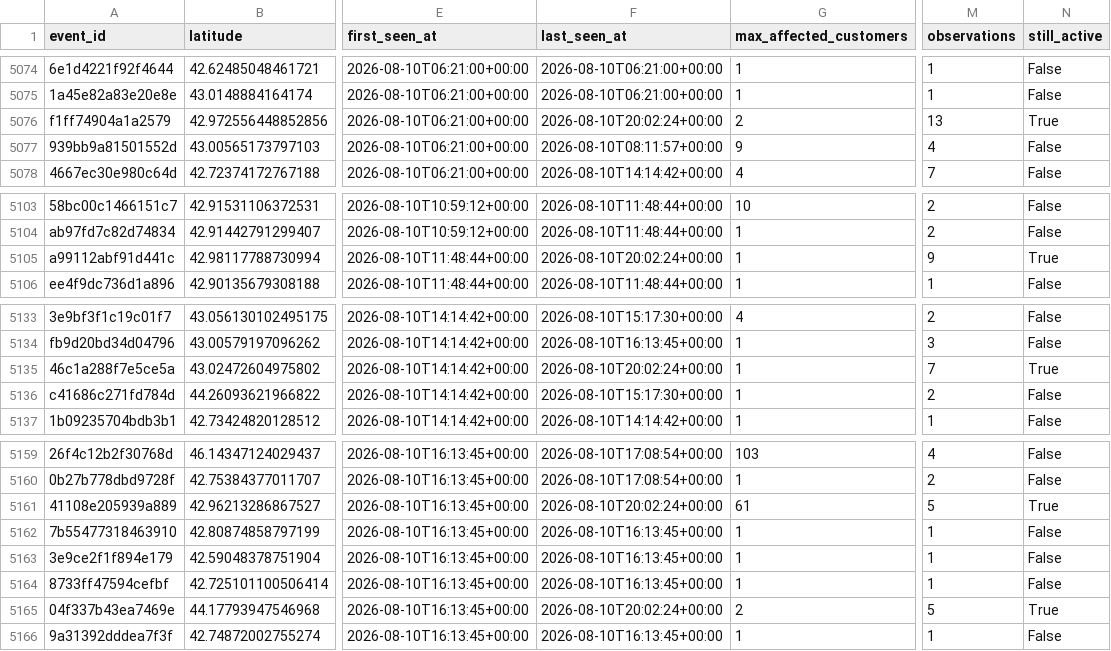
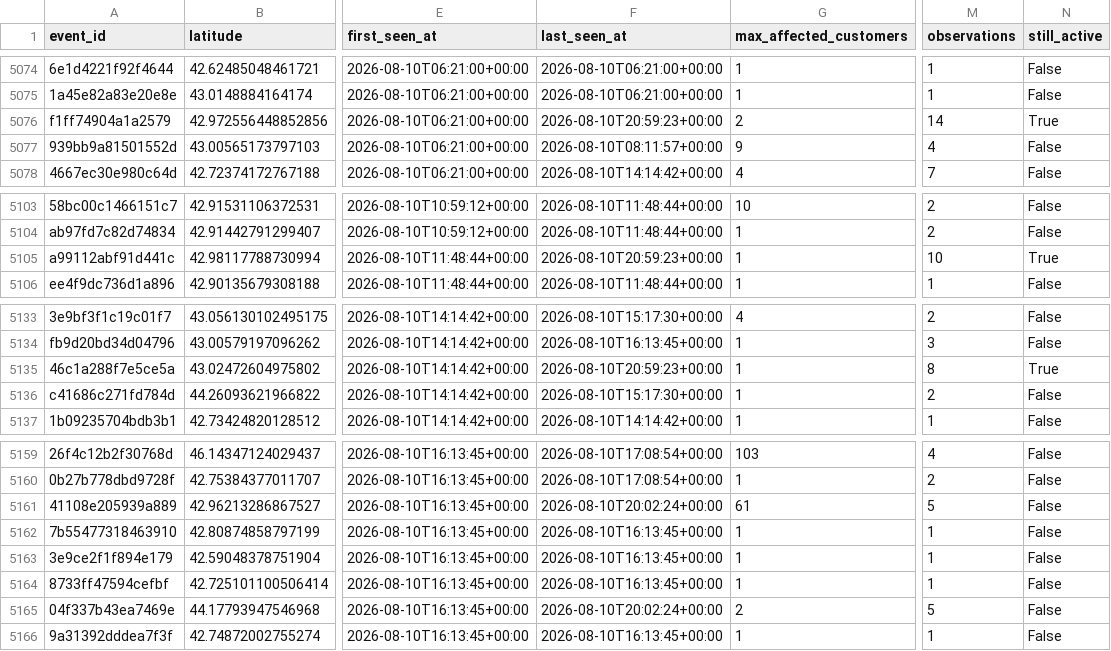
Before and after one commit to tmoody1973/mke-power-outage-tracker, a CSV file: data/outage_events.csv, drawn as a sheet; only a part is shown, gaps mark what is left out; the diff covers the shown part only; the diff names each change by its address in the sheet, - before the commit and + after, or states it on an @@ line.

```diff
--- a/data/outage_events.csv
+++ b/data/outage_events.csv
-F5076 (last_seen_at): 2026-08-10T20:02:24+00:00
+F5076 (last_seen_at): 2026-08-10T20:59:23+00:00
-M5076 (observations): 13
+M5076 (observations): 14
-F5105 (last_seen_at): 2026-08-10T20:02:24+00:00
+F5105 (last_seen_at): 2026-08-10T20:59:23+00:00
-M5105 (observations): 9
+M5105 (observations): 10
-F5135 (last_seen_at): 2026-08-10T20:02:24+00:00
+F5135 (last_seen_at): 2026-08-10T20:59:23+00:00
-M5135 (observations): 7
+M5135 (observations): 8
-N5161 (still_active): True
+N5161 (still_active): False
-N5165 (still_active): True
+N5165 (still_active): False
```
Also changed, not shown: 9 added rows and 15 edited cells elsewhere in this file, data/by_zip.csv, 4 other files.
